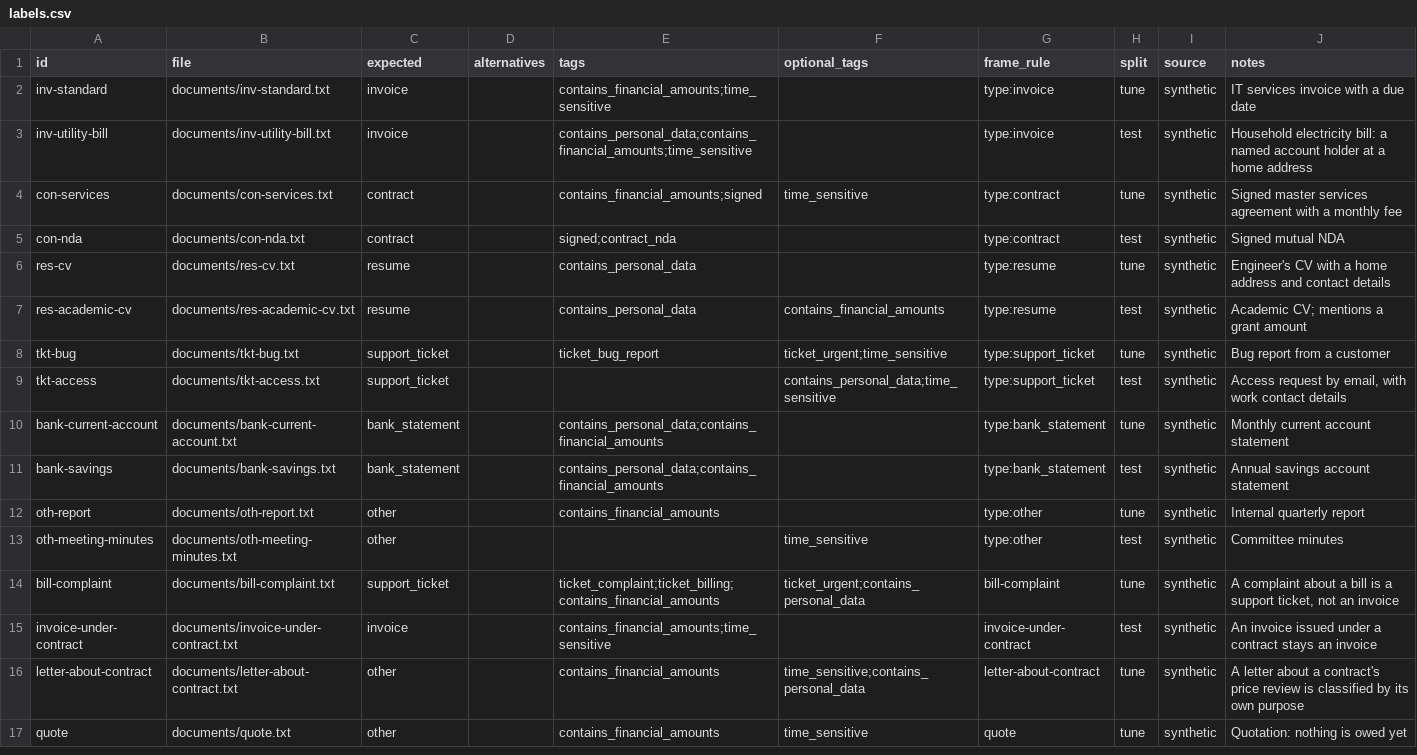
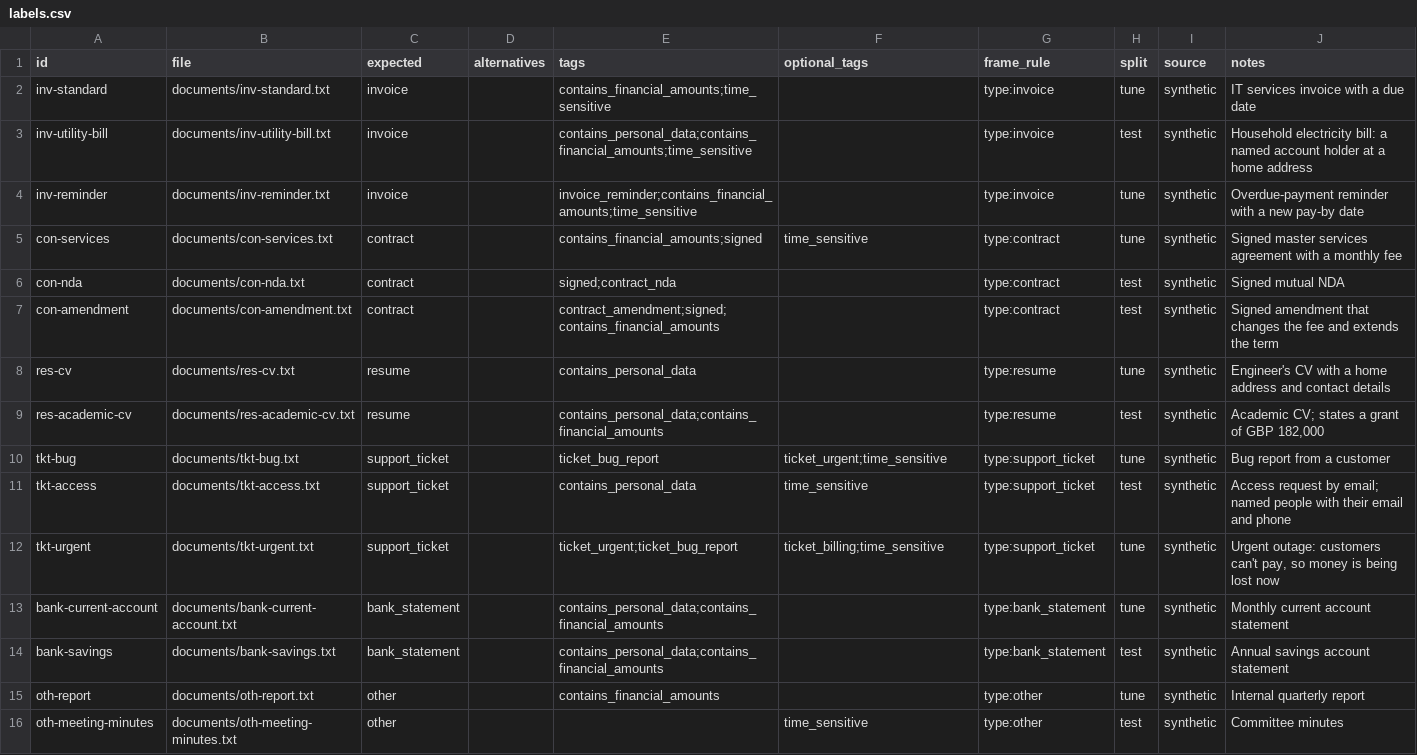
Before and after one commit to clack391/cog-document-classification, a CSV file: benchmarks/labels.csv, drawn as a sheet; only a part is shown; the shorter side is filled out with more unchanged rows; the diff covers the shown part only.

Commit message:
Cover every tag in the benchmark set and correct missing tags
Three Frame tags were never expected in any document, so they couldn't
be scored: invoice_reminder, contract_amendment and ticket_urgent. Add a
payment reminder, a signed contract amendment and an urgent outage ticket.

Seven tags that clearly hold under the Frame's definitions were missing
or only optional; make them expected:
- job-description and purchase-order: time_sensitive (a closing date, a
  delivery deadline);
- tkt-access and sales-enquiry: contains_personal_data (named people
  with their email or phone);
- res-academic-cv and no-main-document: contains_financial_amounts;
- bank-transaction-complaint: ticket_billing (it asks for a refund).

The offer letter is not signed (its acceptance line is blank), so signed
is no longer optional there; tagging it now counts as an error.

The label check now requires every tag to be expected in at least one
document, with a test. The set is 46 documents, tune 30 and test 16.

```diff
--- a/benchmarks/labels.csv
+++ b/benchmarks/labels.csv
@@ -3,8 +3,11 @@ inv-standard,documents/inv-standard.txt,invoice,,contains_financial_amounts;time
 inv-utility-bill,documents/inv-utility-bill.txt,invoice,,contains_personal_data;contains_financial_amounts;time_sensitive,,type:invoice,test,synthetic,Household electricity bill: a named account holder at a home address
+inv-reminder,documents/inv-reminder.txt,invoice,,invoice_reminder;contains_financial_amounts;time_sensitive,,type:invoice,tune,synthetic,Overdue-payment reminder with a new pay-by date
 con-services,documents/con-services.txt,contract,,contains_financial_amounts;signed,time_sensitive,type:contract,tune,synthetic,Signed master services agreement with a monthly fee
 con-nda,documents/con-nda.txt,contract,,signed;contract_nda,,type:contract,test,synthetic,Signed mutual NDA
+con-amendment,documents/con-amendment.txt,contract,,contract_amendment;signed;contains_financial_amounts,,type:contract,test,synthetic,Signed amendment that changes the fee and extends the term
 res-cv,documents/res-cv.txt,resume,,contains_personal_data,,type:resume,tune,synthetic,Engineer's CV with a home address and contact details
-res-academic-cv,documents/res-academic-cv.txt,resume,,contains_personal_data,contains_financial_amounts,type:resume,test,synthetic,Academic CV; mentions a grant amount
+res-academic-cv,documents/res-academic-cv.txt,resume,,contains_personal_data;contains_financial_amounts,,type:resume,test,synthetic,"Academic CV; states a grant of GBP 182,000"
 tkt-bug,documents/tkt-bug.txt,support_ticket,,ticket_bug_report,ticket_urgent;time_sensitive,type:support_ticket,tune,synthetic,Bug report from a customer
-tkt-access,documents/tkt-access.txt,support_ticket,,,contains_personal_data;time_sensitive,type:support_ticket,test,synthetic,"Access request by email, with work contact details"
+tkt-access,documents/tkt-access.txt,support_ticket,,contains_personal_data,time_sensitive,type:support_ticket,test,synthetic,Access request by email; named people with their email and phone
+tkt-urgent,documents/tkt-urgent.txt,support_ticket,,ticket_urgent;ticket_bug_report,ticket_billing;time_sensitive,type:support_ticket,tune,synthetic,"Urgent outage: customers can't pay, so money is being lost now"
 bank-current-account,documents/bank-current-account.txt,bank_statement,,contains_personal_data;contains_financial_amounts,,type:bank_statement,tune,synthetic,Monthly current account statement
```
Also changed, not shown: 17 edited cells elsewhere in this file, 8 other files.
